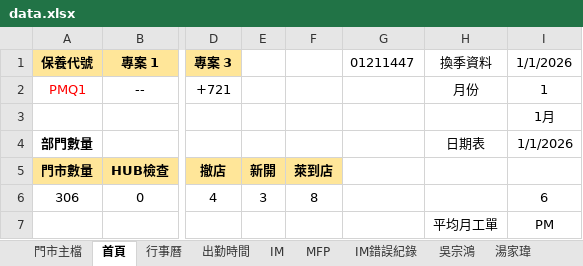
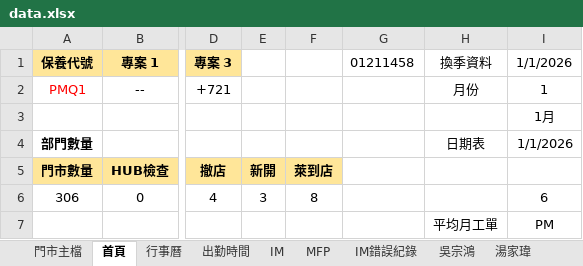
Before and after one commit to Yang-0419-di/FW_2, an Excel workbook: data.xlsx, sheet 首頁, drawn as a sheet; only a part is shown, gaps mark what is left out; values as stored, in another font and other column widths than the file's, no borders; the diff names each change by its address in the sheet, - before the commit and + after, or states it on an @@ line.

```diff
--- a/data.xlsx (sheet 首頁)
+++ b/data.xlsx (sheet 首頁)
-G1: 01211447
+G1: 01211458
```
Also changed, not shown: charts or pictures, MFP/MFP.xlsx, 3 other files.
